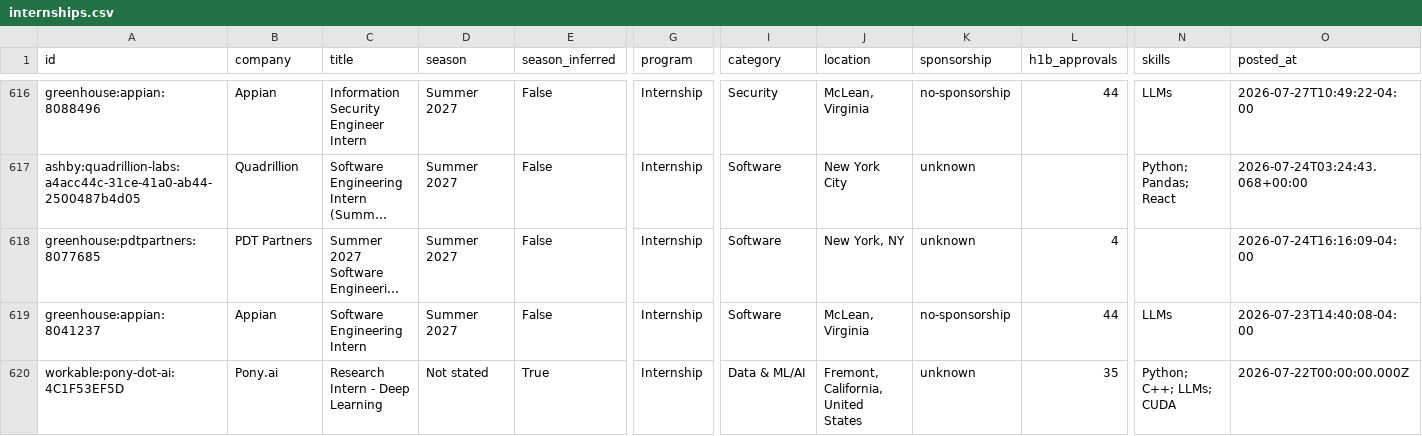
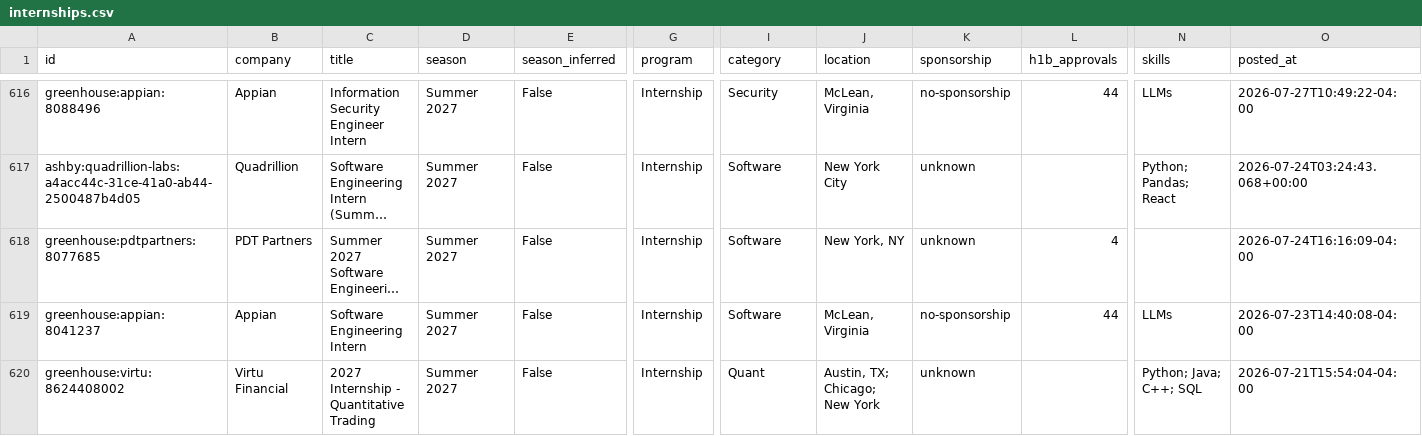
Before and after one commit to superasymmetry/internship-alerts, a CSV file: data/internships.csv, drawn as a sheet; only a part is shown, gaps mark what is left out; the shorter side is filled out with more unchanged rows; long unchanged cells end in …; removed rows and columns are numbered as before the commit, all else as after; rows hold the shown columns only; the diff covers the shown part only; the diff names each change by its address in the sheet, - before the commit and + after, or states it on an @@ line.

```diff
--- a/data/internships.csv
+++ b/data/internships.csv
-row 620: workable:pony-dot-ai:4C1F53EF5D | Pony.ai | Research Intern - Deep Learning | Not stated | True | Internship | Data & ML/AI | Fremont, California, United States | unknown | 35 | Python; C++; LLMs; CUDA | 2026-07-22T00:00:00.000Z
```
Also changed, not shown: 1 removed row and 1 moved row elsewhere in this file, docs/internships.csv, 12 other files.
